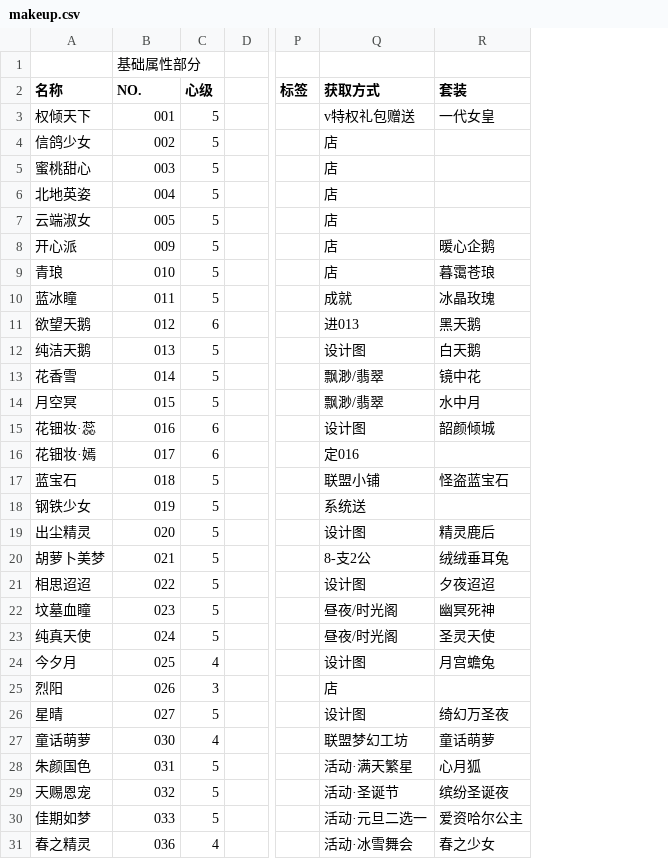
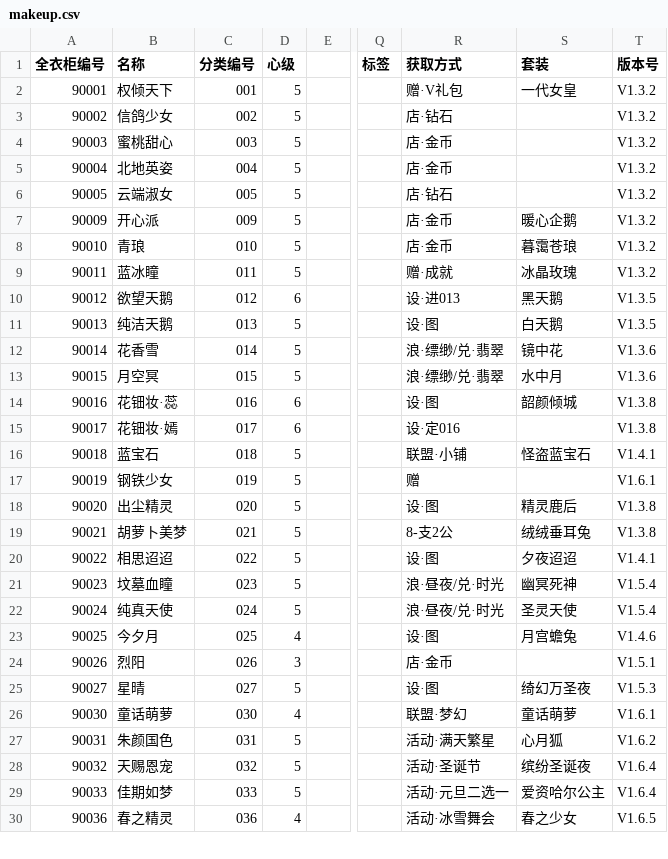
Before and after one commit to ivangift/nikkistats, a CSV file: raw/makeup.csv, drawn as a sheet; only a part is shown, gaps mark what is left out; removed rows and columns are numbered as before the commit, all else as after; rows hold the shown columns only; the diff covers the shown part only; the diff names each change by its address in the sheet, - before the commit and + after, or states it on an @@ line.

```diff
--- a/raw/makeup.csv
+++ b/raw/makeup.csv
+column A (全衣柜编号), rows 2-30: 90001 | 90002 | 90003 | 90004 | 90005 | 90009 | 90010 | 90011 | 90012 | 90013 | 90014 | 90015 | 90016 | 90017 | 90018 | 90019 | 90020 | 90021 | 90022 | 90023 | 90024 | 90025 | 90026 | 90027 | 90030 | 90031 | 90032 | 90033 | 90036
+column T (版本号), rows 2-30: V1.3.2 | V1.3.2 | V1.3.2 | V1.3.2 | V1.3.2 | V1.3.2 | V1.3.2 | V1.3.2 | V1.3.5 | V1.3.5 | V1.3.6 | V1.3.6 | V1.3.8 | V1.3.8 | V1.4.1 | V1.6.1 | V1.3.8 | V1.3.8 | V1.4.1 | V1.5.4 | V1.5.4 | V1.4.6 | V1.5.1 | V1.5.3 | V1.6.1 | V1.6.2 | V1.6.4 | V1.6.4 | V1.6.5
-row 1:  | 基础属性部分
-C1: NO.
+C1: 分类编号
-R2 (获取方式): v特权礼包赠送
+R2 (获取方式): 赠·V礼包
-R3 (获取方式): 店
+R3 (获取方式): 店·钻石
-R4:R5 (获取方式): 店
+R4:R5 (获取方式): 店·金币
-R6 (获取方式): 店
+R6 (获取方式): 店·钻石
-R7:R8 (获取方式): 店
+R7:R8 (获取方式): 店·金币
-R9 (获取方式): 成就
+R9 (获取方式): 赠·成就
-R10 (获取方式): 进013
+R10 (获取方式): 设·进013
-R11 (获取方式): 设计图
+R11 (获取方式): 设·图
-R12:R13 (获取方式): 飘渺/翡翠
+R12:R13 (获取方式): 浪·缥缈/兑·翡翠
-R14 (获取方式): 设计图
+R14 (获取方式): 设·图
-R15 (获取方式): 定016
+R15 (获取方式): 设·定016
-R16 (获取方式): 联盟小铺
+R16 (获取方式): 联盟·小铺
-R17 (获取方式): 系统送
+R17 (获取方式): 赠
-R18 (获取方式): 设计图
+R18 (获取方式): 设·图
-R20 (获取方式): 设计图
+R20 (获取方式): 设·图
-R21:R22 (获取方式): 昼夜/时光阁
+R21:R22 (获取方式): 浪·昼夜/兑·时光
-R23 (获取方式): 设计图
+R23 (获取方式): 设·图
-R24 (获取方式): 店
+R24 (获取方式): 店·金币
-R25 (获取方式): 设计图
+R25 (获取方式): 设·图
-R26 (获取方式): 联盟梦幻工坊
+R26 (获取方式): 联盟·梦幻
```
Also changed, not shown: 2 added rows and 5 edited cells elsewhere in this file, raw/bottoms.csv, raw/coat.csv, 13 other files.
